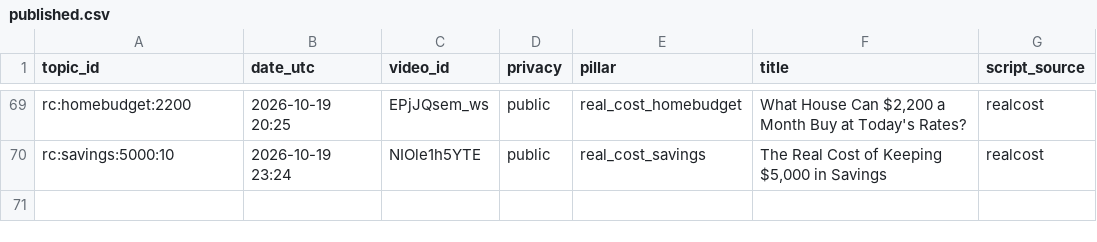
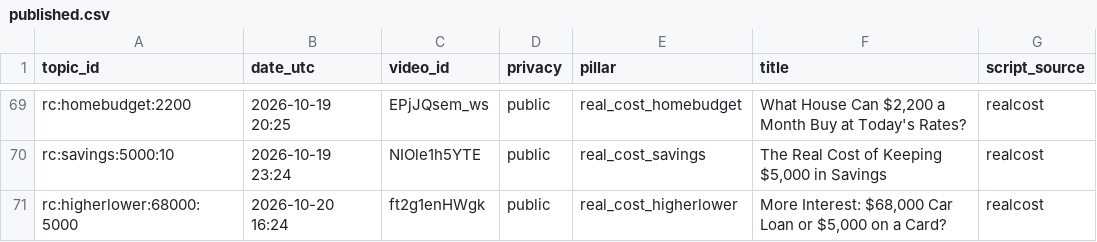
Before and after one commit to olgunkadirgulhan/debtlab-ai, a CSV file: youtube/published.csv, drawn as a sheet; only a part is shown, gaps mark what is left out; the diff names each change by its address in the sheet, - before the commit and + after, or states it on an @@ line.

Commit message:
short: 2026-10-20-1624

```diff
--- a/youtube/published.csv
+++ b/youtube/published.csv
+row 71: rc:higherlower:68000:5000 | 2026-10-20 16:24 | ft2g1enHWgk | public | real_cost_higherlower | More Interest: $68,000 Car Loan or $5,000 on a Card? | realcost
```
